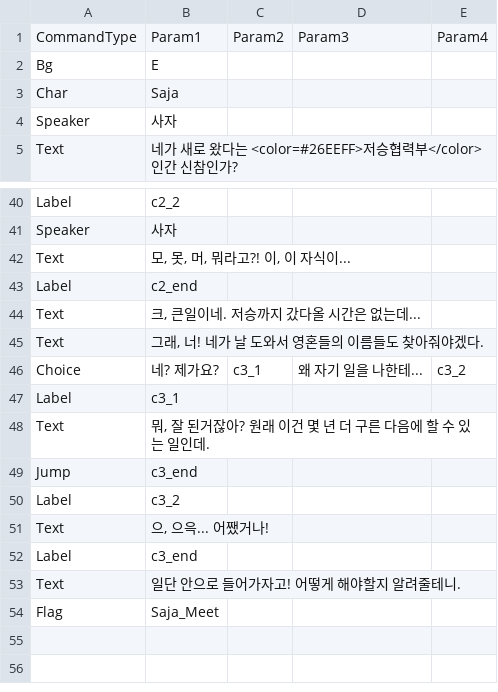
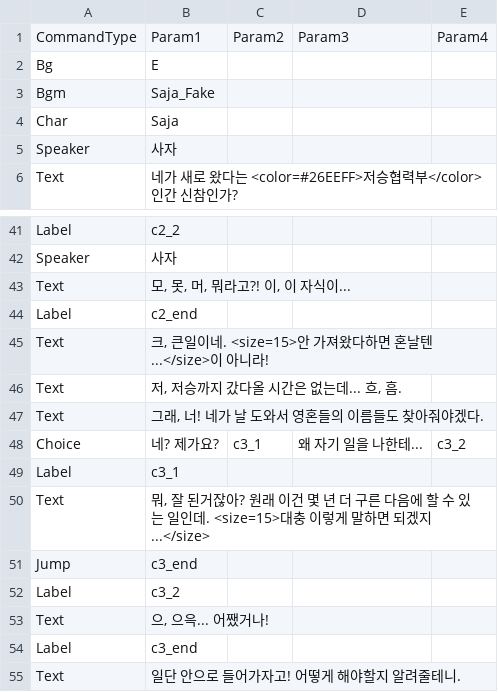
Before and after one commit to devAdaid/WaveStory, a CSV file: Assets/Resources/Dialogues/Saja_Entrance_1.csv, drawn as a sheet; only a part is shown, gaps mark what is left out; the shorter side is filled out with more unchanged rows.

```diff
--- a/Assets/Resources/Dialogues/Saja_Entrance_1.csv
+++ b/Assets/Resources/Dialogues/Saja_Entrance_1.csv
@@ -2,2 +2,3 @@
 Bg,E,,,
+Bgm,Saja_Fake,,,
 Char,Saja,,,
@@ -43,3 +44,4 @@ Text,"모, 못, 머, 뭐라고?! 이, 이 자식이...",,,
 Label,c2_end,,,
-Text,"크, 큰일이네. 저승까지 갔다올 시간은 없는데...",,,
+Text,"크, 큰일이네. <size=15>안 가져왔다하면 혼날텐...</size>이 아니라!",,,
+Text,"저, 저승까지 갔다올 시간은 없는데... 흐, 흠.",,,
 Text,"그래, 너! 네가 날 도와서 영혼들의 이름들도 찾아줘야겠다.",,,
@@ -47,3 +49,3 @@ Choice,네? 제가요?,c3_1,왜 자기 일을 나한테...,c3_2
 Label,c3_1,,,
-Text,"뭐, 잘 된거잖아? 원래 이건 몇 년 더 구른 다음에 할 수 있는 일인데.",,,
+Text,"뭐, 잘 된거잖아? 원래 이건 몇 년 더 구른 다음에 할 수 있는 일인데. <size=15>대충 이렇게 말하면 되겠지...</size>",,,
 Jump,c3_end,,,
```
Also changed, not shown: Assets/Resources/Dialogues/Saja_Common.csv, 12 other files.
